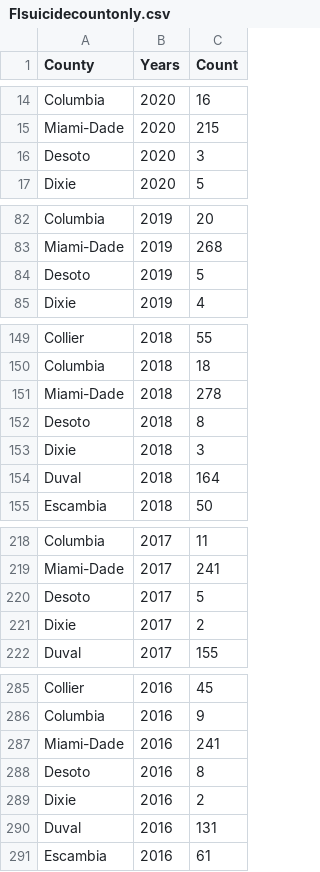
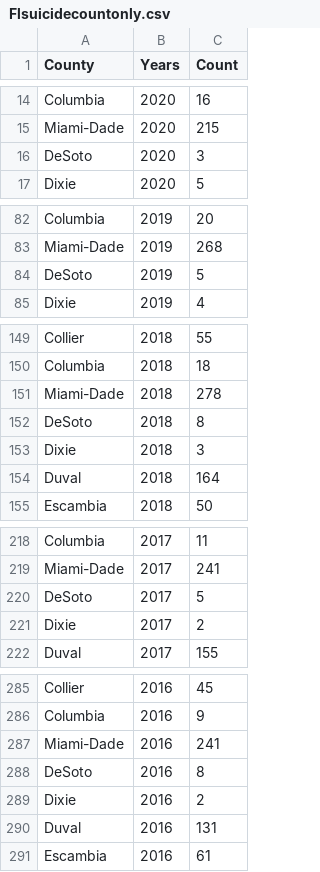
Before and after one commit to j89livingston/FSPC_Dashboard, a CSV file: Resources/Florida Suicide Count and Rate/Flsuicidecountonly.csv, drawn as a sheet; only a part is shown, gaps mark what is left out; the diff covers the shown part only.

Commit message:
Changed Desoto to DeSoto

```diff
--- a/Resources/Florida Suicide Count and Rate/Flsuicidecountonly.csv
+++ b/Resources/Florida Suicide Count and Rate/Flsuicidecountonly.csv
@@ -15,3 +15,3 @@ Columbia,2020,16
 Miami-Dade,2020,215
-Desoto,2020,3
+DeSoto,2020,3
 Dixie,2020,5
@@ -83,3 +83,3 @@ Columbia,2019,20
 Miami-Dade,2019,268
-Desoto,2019,5
+DeSoto,2019,5
 Dixie,2019,4
@@ -151,3 +151,3 @@ Columbia,2018,18
 Miami-Dade,2018,278
-Desoto,2018,8
+DeSoto,2018,8
 Dixie,2018,3
@@ -219,3 +219,3 @@ Columbia,2017,11
 Miami-Dade,2017,241
-Desoto,2017,5
+DeSoto,2017,5
 Dixie,2017,2
@@ -287,3 +287,3 @@ Columbia,2016,9
 Miami-Dade,2016,241
-Desoto,2016,8
+DeSoto,2016,8
 Dixie,2016,2
```
Also changed, not shown: 5 edited cells elsewhere in this file, Resources/Florida Suicide Count and Rate/Flsuiciderateonly.csv, 2 other files.
